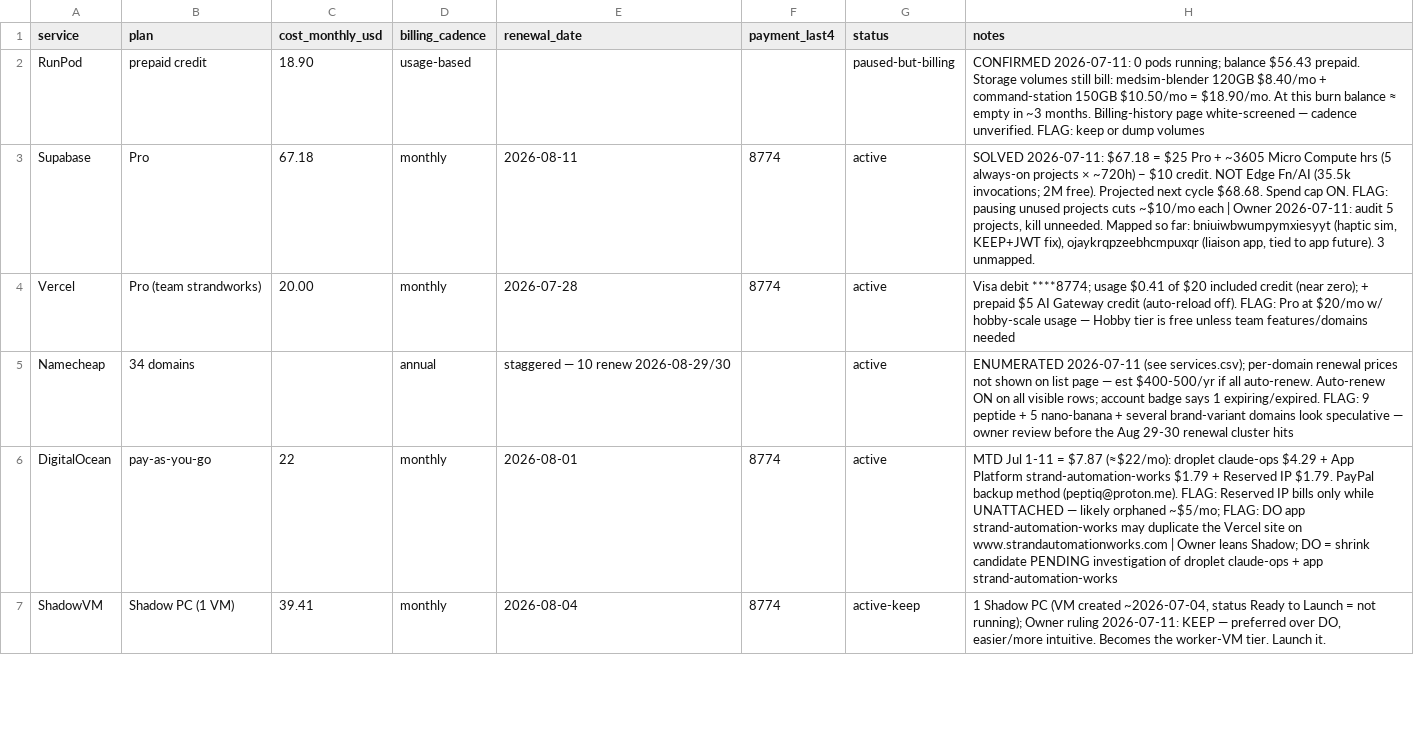
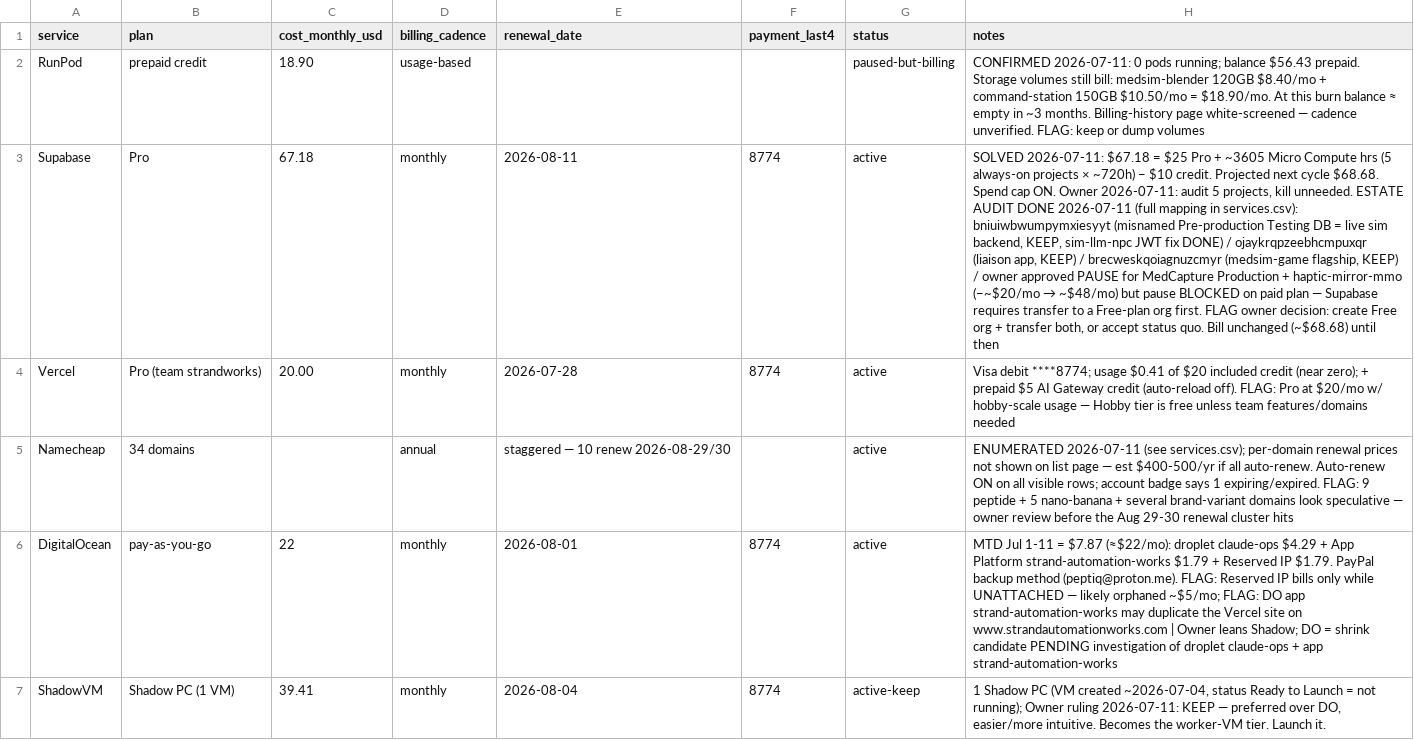
Before and after one commit to StrandWorksAutomations/strandworks-ops, a CSV file: registers/subscriptions.csv, drawn as a sheet; only a part is shown; the diff names each change by its address in the sheet, - before the commit and + after, or states it on an @@ line.

```diff
--- a/registers/subscriptions.csv
+++ b/registers/subscriptions.csv
@@ H3 (notes): …$10 credit. NOT Edge Fn/AI (35.5k invocations; 2M free). Projected next cycle $68.68. Spend cap ON. FLAG: pausing unused projects cuts ~$10/mo each | Owner 2026-07-11: audit 5 projects, kill unneeded. Mapped so far: bniuiwbwumpymxiesyyt (haptic sim, KEEP+JWT fix), ojaykrqpzeebhcmpuxqr (liaison app, tied to app future). 3 unmapped. → …$10 credit. Projected next cycle $68.68. Spend cap ON. Owner 2026-07-11: audit 5 projects, kill unneeded. ESTATE AUDIT DONE 2026-07-11 (full mapping in services.csv): bniuiwbwumpymxiesyyt (misnamed Pre-production Testing DB = live sim backend, KEEP, sim-llm-npc JWT fix DONE) / ojaykrqpzeebhcmpuxqr (liaison app, KEEP) / brecweskqoiagnuzcmyr (medsim-game flagship, KEEP) / owner approved PAUSE for MedCapture Production + haptic-mirror-mmo (−~$20/mo → ~$48/mo) but pause BLOCKED on paid plan — Supabase requires transfer to a Free-plan org first. FLAG owner decision: create Free org + transfer both, or accept status quo. Bill unchanged (~$68.68) until then @@
```
Also changed, not shown: registers/services.csv, 1 other file.
